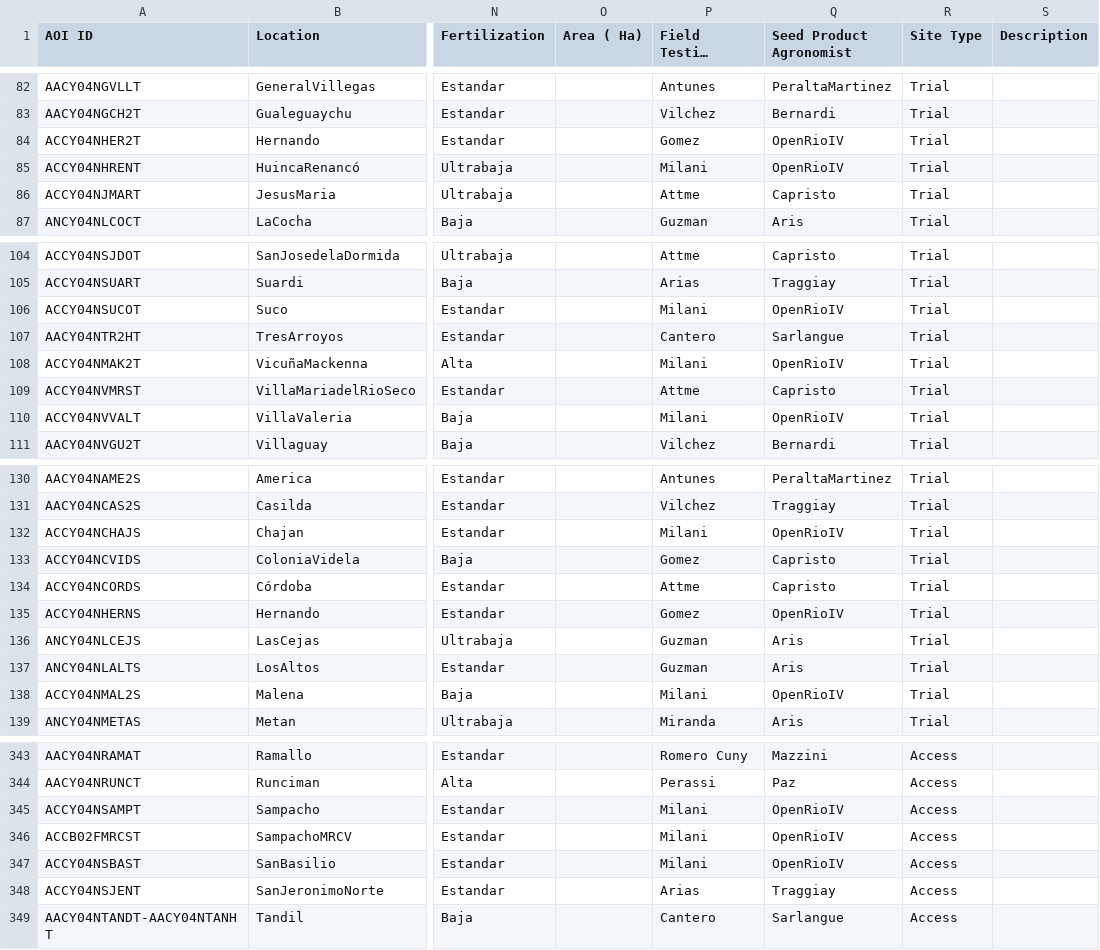
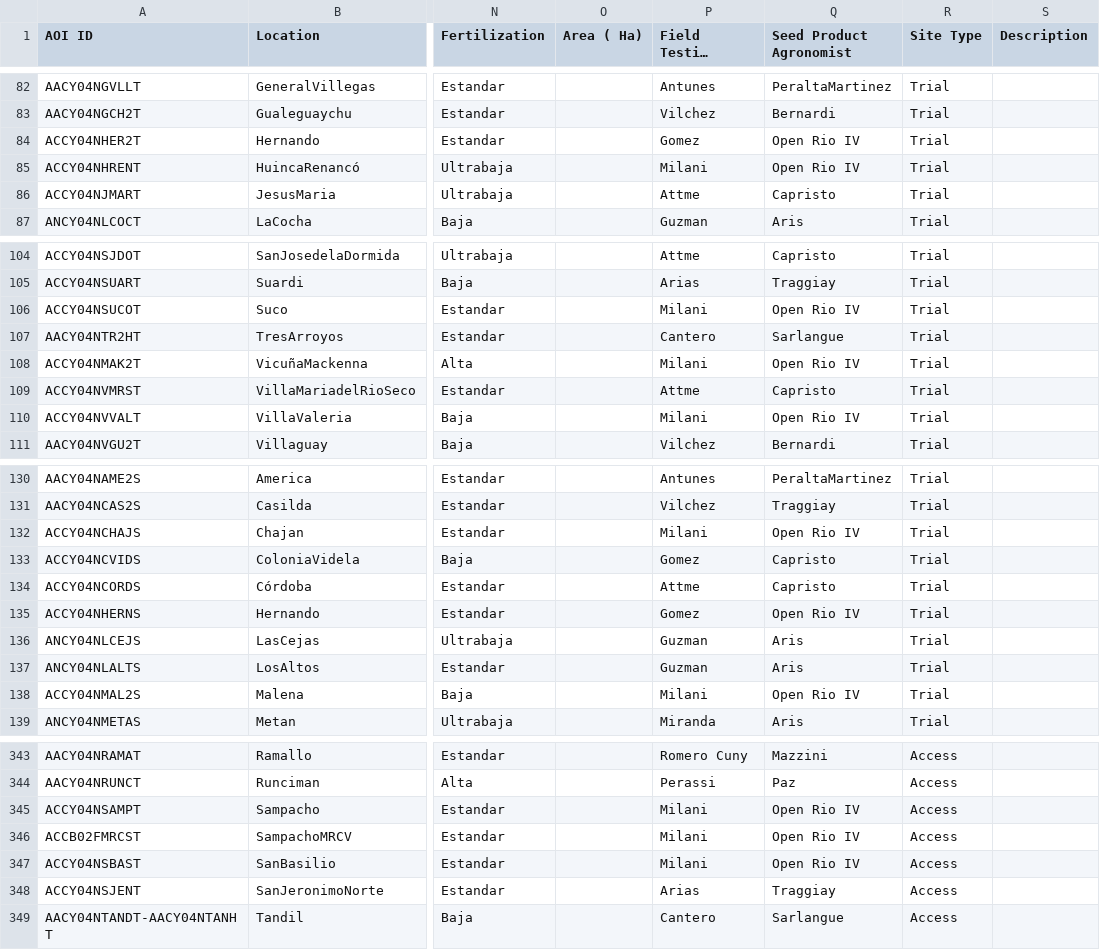
Before and after one commit to LAAR-TESTING-AR/field-trial-map, a CSV file: Sitios.csv, drawn as a sheet; only a part is shown, gaps mark what is left out; long unchanged cells end in …; the diff covers the shown part only; the diff names each change by its address in the sheet, - before the commit and + after, or states it on an @@ line.

```diff
--- a/Sitios.csv
+++ b/Sitios.csv
-Q84:Q85 (Seed Product Agronomist): OpenRioIV
+Q84:Q85 (Seed Product Agronomist): Open Rio IV
-Q106 (Seed Product Agronomist): OpenRioIV
+Q106 (Seed Product Agronomist): Open Rio IV
-Q108 (Seed Product Agronomist): OpenRioIV
+Q108 (Seed Product Agronomist): Open Rio IV
-Q110 (Seed Product Agronomist): OpenRioIV
+Q110 (Seed Product Agronomist): Open Rio IV
-Q132 (Seed Product Agronomist): OpenRioIV
+Q132 (Seed Product Agronomist): Open Rio IV
-Q135 (Seed Product Agronomist): OpenRioIV
+Q135 (Seed Product Agronomist): Open Rio IV
-Q138 (Seed Product Agronomist): OpenRioIV
+Q138 (Seed Product Agronomist): Open Rio IV
-Q345:Q347 (Seed Product Agronomist): OpenRioIV
+Q345:Q347 (Seed Product Agronomist): Open Rio IV
```
Also changed, not shown: 43 edited cells elsewhere in this file.
